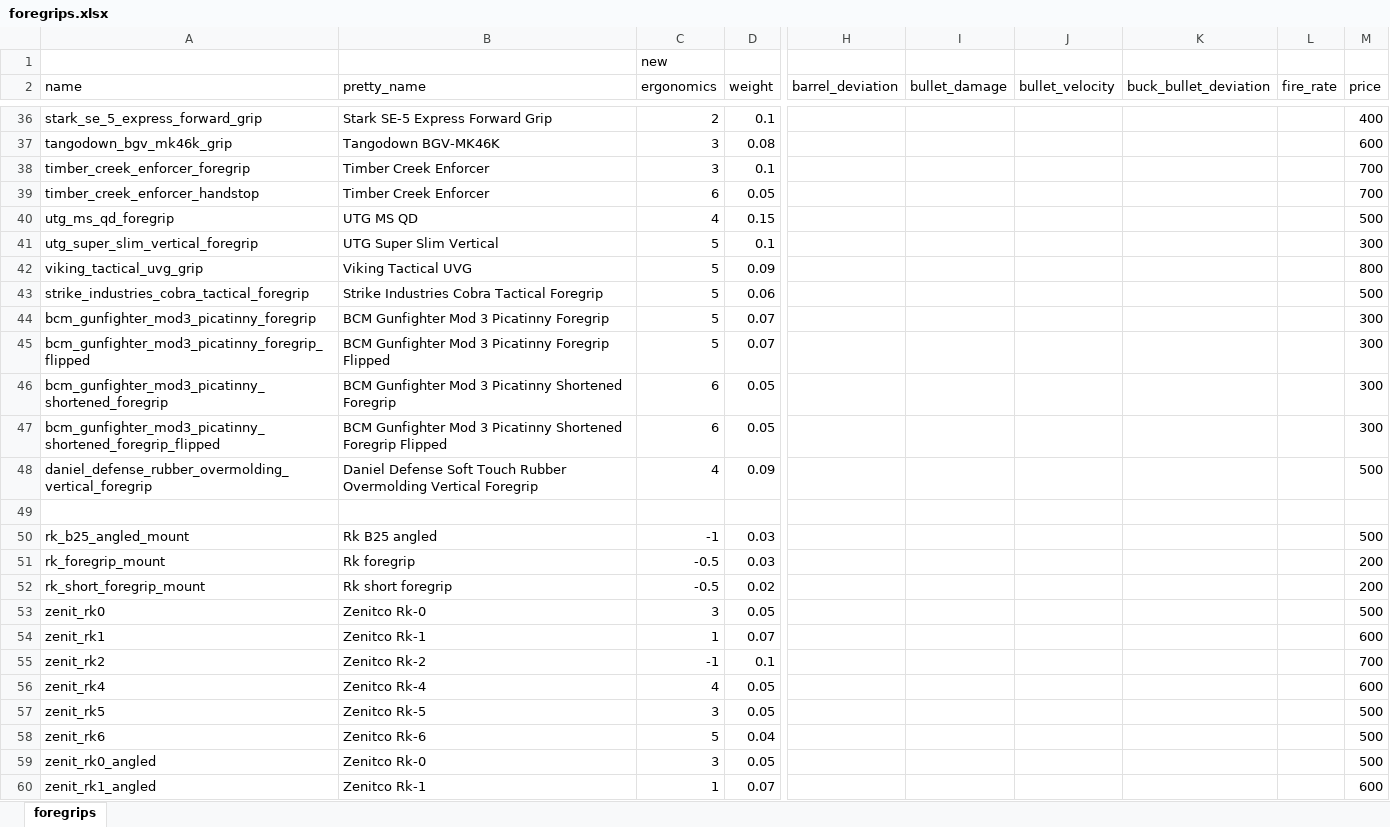
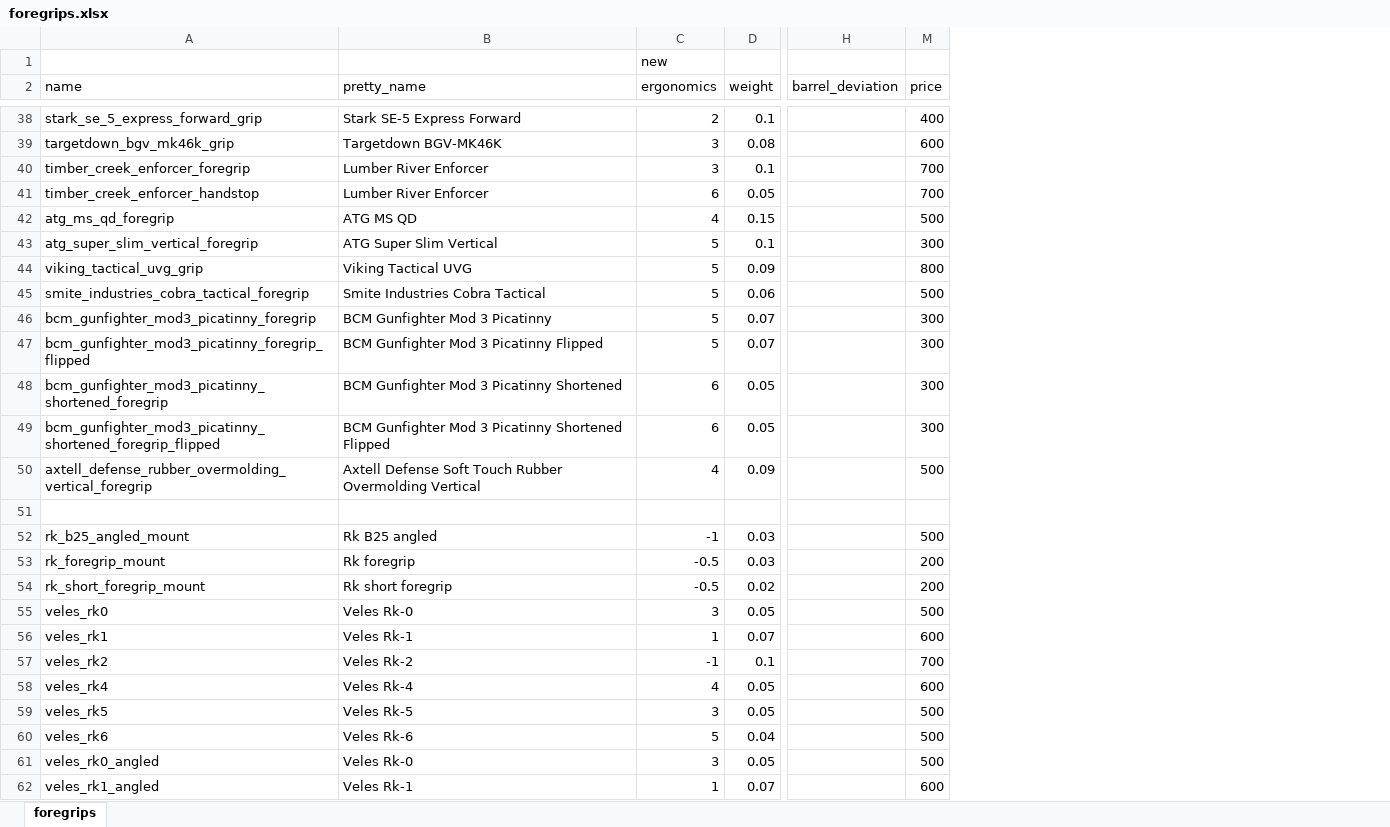
Before and after one commit to recoil-group/deadline-balancing, an Excel workbook: changes/foregrips.xlsx, sheet foregrips, drawn as a sheet; only a part is shown, gaps mark what is left out; values as stored, in another font and other column widths than the file's, no borders; removed rows and columns are numbered as before the commit, all else as after; the diff covers the shown part only; the diff names each change by its address in the sheet, - before the commit and + after, or states it on an @@ line.

Commit message:
remove all ids, update foregrips with overlord

```diff
--- a/changes/foregrips.xlsx (sheet foregrips)
+++ b/changes/foregrips.xlsx (sheet foregrips)
@@ column I (bullet_damage) hidden, empty @@
@@ column J (bullet_velocity) hidden, empty @@
@@ column K (buck_bullet_deviation) hidden, empty @@
@@ column L (fire_rate) hidden, empty @@
-B38 (pretty_name): Stark SE-5 Express Forward Grip
+B38 (pretty_name): Stark SE-5 Express Forward
-A39 (name): tangodown_bgv_mk46k_grip
+A39 (name): targetdown_bgv_mk46k_grip
-B39 (pretty_name): Tangodown BGV-MK46K
+B39 (pretty_name): Targetdown BGV-MK46K
-B40:B41 (pretty_name): Timber Creek Enforcer
+B40:B41 (pretty_name): Lumber River Enforcer
-A42 (name): utg_ms_qd_foregrip
+A42 (name): atg_ms_qd_foregrip
-B42 (pretty_name): UTG MS QD
+B42 (pretty_name): ATG MS QD
-A43 (name): utg_super_slim_vertical_foregrip
+A43 (name): atg_super_slim_vertical_foregrip
-B43 (pretty_name): UTG Super Slim Vertical
+B43 (pretty_name): ATG Super Slim Vertical
-A45 (name): strike_industries_cobra_tactical_foregrip
+A45 (name): smite_industries_cobra_tactical_foregrip
-B45 (pretty_name): Strike Industries Cobra Tactical Foregrip
+B45 (pretty_name): Smite Industries Cobra Tactical
-B46 (pretty_name): BCM Gunfighter Mod 3 Picatinny Foregrip
+B46 (pretty_name): BCM Gunfighter Mod 3 Picatinny
-B47 (pretty_name): BCM Gunfighter Mod 3 Picatinny Foregrip Flipped
+B47 (pretty_name): BCM Gunfighter Mod 3 Picatinny Flipped
-B48 (pretty_name): BCM Gunfighter Mod 3 Picatinny Shortened Foregrip
+B48 (pretty_name): BCM Gunfighter Mod 3 Picatinny Shortened
-B49 (pretty_name): …Picatinny Shortened Foregrip Flipped
+B49 (pretty_name): …Picatinny Shortened Flipped
-A50 (name): daniel_defense_rubber_overmolding_vertical_foregrip
+A50 (name): axtell_defense_rubber_overmolding_vertical_foregrip
-B50 (pretty_name): Daniel Defense Soft Touch Rubber Overmolding Vertical Foregrip
+B50 (pretty_name): Axtell Defense Soft Touch Rubber Overmolding Vertical
-A55 (name): zenit_rk0
+A55 (name): veles_rk0
-B55 (pretty_name): Zenitco Rk-0
+B55 (pretty_name): Veles Rk-0
-A56 (name): zenit_rk1
+A56 (name): veles_rk1
-B56 (pretty_name): Zenitco Rk-1
+B56 (pretty_name): Veles Rk-1
-A57 (name): zenit_rk2
+A57 (name): veles_rk2
-B57 (pretty_name): Zenitco Rk-2
+B57 (pretty_name): Veles Rk-2
-A58 (name): zenit_rk4
+A58 (name): veles_rk4
-B58 (pretty_name): Zenitco Rk-4
+B58 (pretty_name): Veles Rk-4
-A59 (name): zenit_rk5
+A59 (name): veles_rk5
-B59 (pretty_name): Zenitco Rk-5
+B59 (pretty_name): Veles Rk-5
-A60 (name): zenit_rk6
+A60 (name): veles_rk6
-B60 (pretty_name): Zenitco Rk-6
+B60 (pretty_name): Veles Rk-6
-A61 (name): zenit_rk0_angled
+A61 (name): veles_rk0_angled
-B61 (pretty_name): Zenitco Rk-0
+B61 (pretty_name): Veles Rk-0
-A62 (name): zenit_rk1_angled
+A62 (name): veles_rk1_angled
-B62 (pretty_name): Zenitco Rk-1
+B62 (pretty_name): Veles Rk-1
```
Also changed, not shown: 7 added rows, 5 removed rows and 54 edited cells elsewhere in this sheet, formulas that keep their value, 4 other files.
